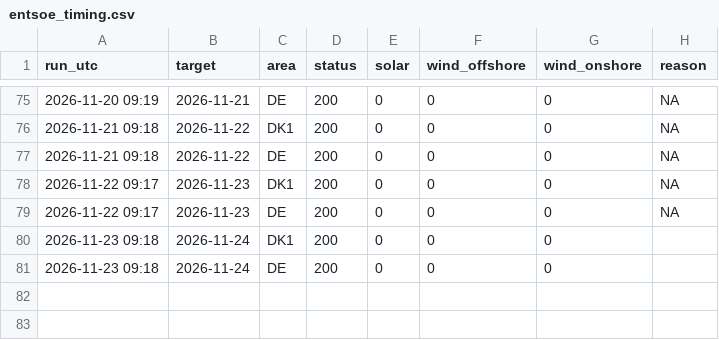
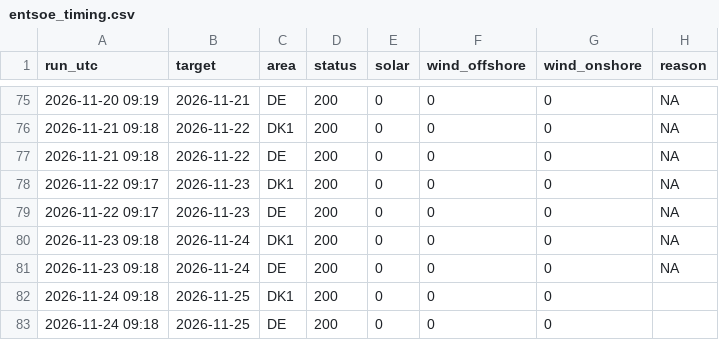
Before and after one commit to jacobazu/dk1-price-forecasting, a CSV file: live/entsoe_timing.csv, drawn as a sheet; only a part is shown, gaps mark what is left out.

```diff
--- a/live/entsoe_timing.csv
+++ b/live/entsoe_timing.csv
@@ -79,3 +79,5 @@ run_utc,target,area,status,solar,wind_offshore,wind_onshore,reason
 2026-11-22 09:17,2026-11-23,DE,200,0,0,0,NA
-2026-11-23 09:18,2026-11-24,DK1,200,0,0,0,
-2026-11-23 09:18,2026-11-24,DE,200,0,0,0,
+2026-11-23 09:18,2026-11-24,DK1,200,0,0,0,NA
+2026-11-23 09:18,2026-11-24,DE,200,0,0,0,NA
+2026-11-24 09:18,2026-11-25,DK1,200,0,0,0,
+2026-11-24 09:18,2026-11-25,DE,200,0,0,0,
```
Also changed, not shown: forecasts/challengers_py.csv, forecasts/forecasts_live.csv, 22 other files.
